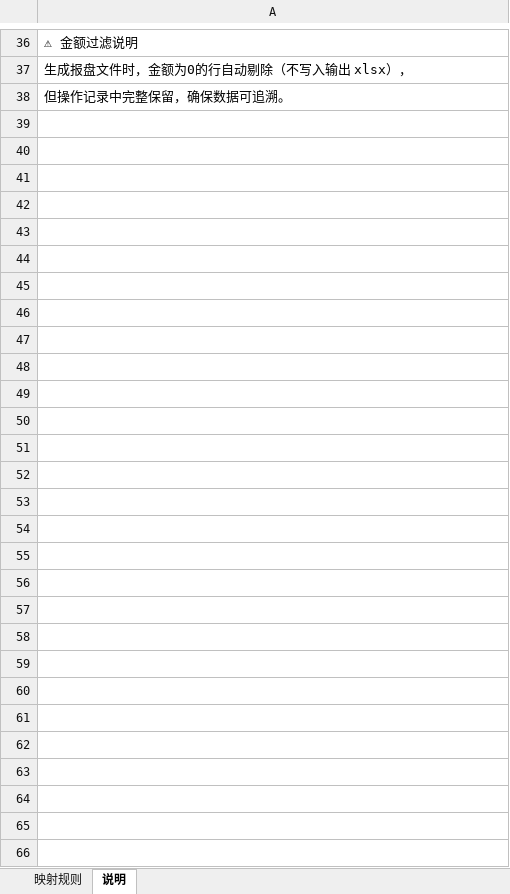
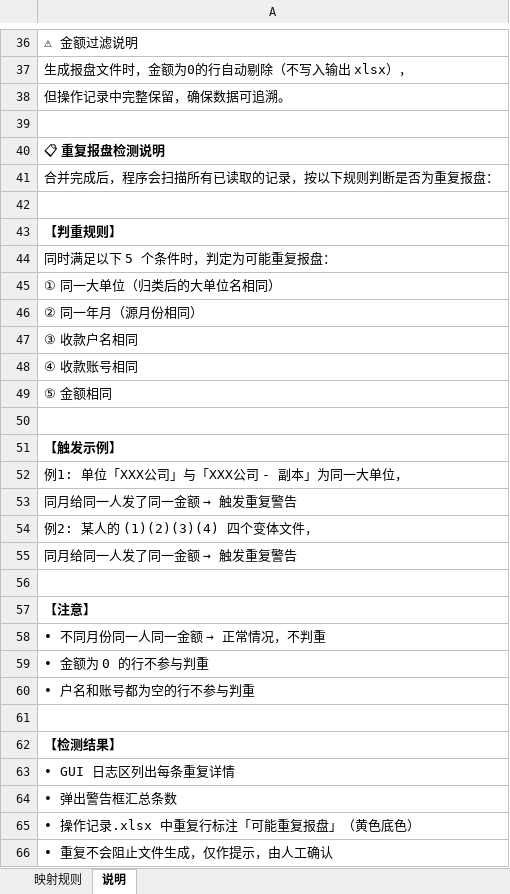
Before and after one commit to wanghannew1/seqprint, an Excel workbook: template/映射规则.xlsx, sheet 说明, drawn as a sheet; only a part is shown, gaps mark what is left out; values as stored, in another font and other column widths than the file's, no borders; the diff names each change by its address in the sheet, - before the commit and + after, or states it on an @@ line.

Commit message:
docs: 说明 sheet 追加重复报盘检测规则

```diff
--- a/template/映射规则.xlsx (sheet 说明)
+++ b/template/映射规则.xlsx (sheet 说明)
+row 39: (empty)
+row 40: 📋 重复报盘检测说明
+row 41: 合并完成后，程序会扫描所有已读取的记录，按以下规则判断是否为重复报盘：
+row 42: (empty)
+row 43: 【判重规则】
+row 44: 同时满足以下 5 个条件时，判定为可能重复报盘：
+row 45: ① 同一大单位（归类后的大单位名相同）
+row 46: ② 同一年月（源月份相同）
+row 47: ③ 收款户名相同
+row 48: ④ 收款账号相同
+row 49: ⑤ 金额相同
+row 50: (empty)
+row 51: 【触发示例】
+row 52: 例1: 单位「XXX公司」与「XXX公司 - 副本」为同一大单位，
+row 53: 同月给同一人发了同一金额 → 触发重复警告
+row 54: 例2: 某人的 (1)(2)(3)(4) 四个变体文件，
+row 55: 同月给同一人发了同一金额 → 触发重复警告
+row 56: (empty)
+row 57: 【注意】
+row 58: • 不同月份同一人同一金额 → 正常情况，不判重
+row 59: • 金额为 0 的行不参与判重
+row 60: • 户名和账号都为空的行不参与判重
+row 61: (empty)
+row 62: 【检测结果】
+row 63: • GUI 日志区列出每条重复详情
+row 64: • 弹出警告框汇总条数
+row 65: • 操作记录.xlsx 中重复行标注「可能重复报盘」（黄色底色）
+row 66: • 重复不会阻止文件生成，仅作提示，由人工确认
```
